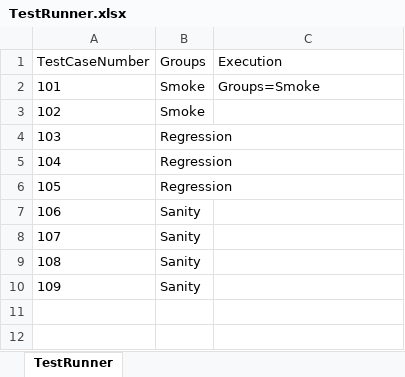
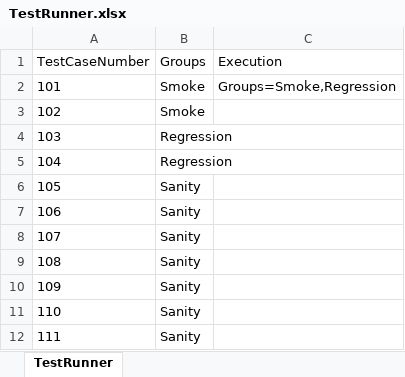
Before and after one commit to lucky0930/KLICCodelessFramework, an Excel workbook: resources/test_data/TestRunner.xlsx, sheet TestRunner, drawn as a sheet; values as stored, in another font and other column widths than the file's, no borders; removed rows and columns are numbered as before the commit, all else as after; the diff names each change by its address in the sheet, - before the commit and + after, or states it on an @@ line.

Commit message:
latest test data and few changes to the newsubmissions page

```diff
--- a/resources/test_data/TestRunner.xlsx (sheet TestRunner)
+++ b/resources/test_data/TestRunner.xlsx (sheet TestRunner)
-C2 (Execution): Groups=Smoke
+C2 (Execution): Groups=Smoke,Regression
-row 4: 103 | Regression
@@ column A (TestCaseNumber) renumbered between rows 4 and 9 @@
+row 10: 109 | Sanity
+row 11: 110 | Sanity
+row 12: 111 | Sanity
```
Also changed, not shown: resources/test_data/VM_TestData_Sample1.xlsx, 1 other file.
